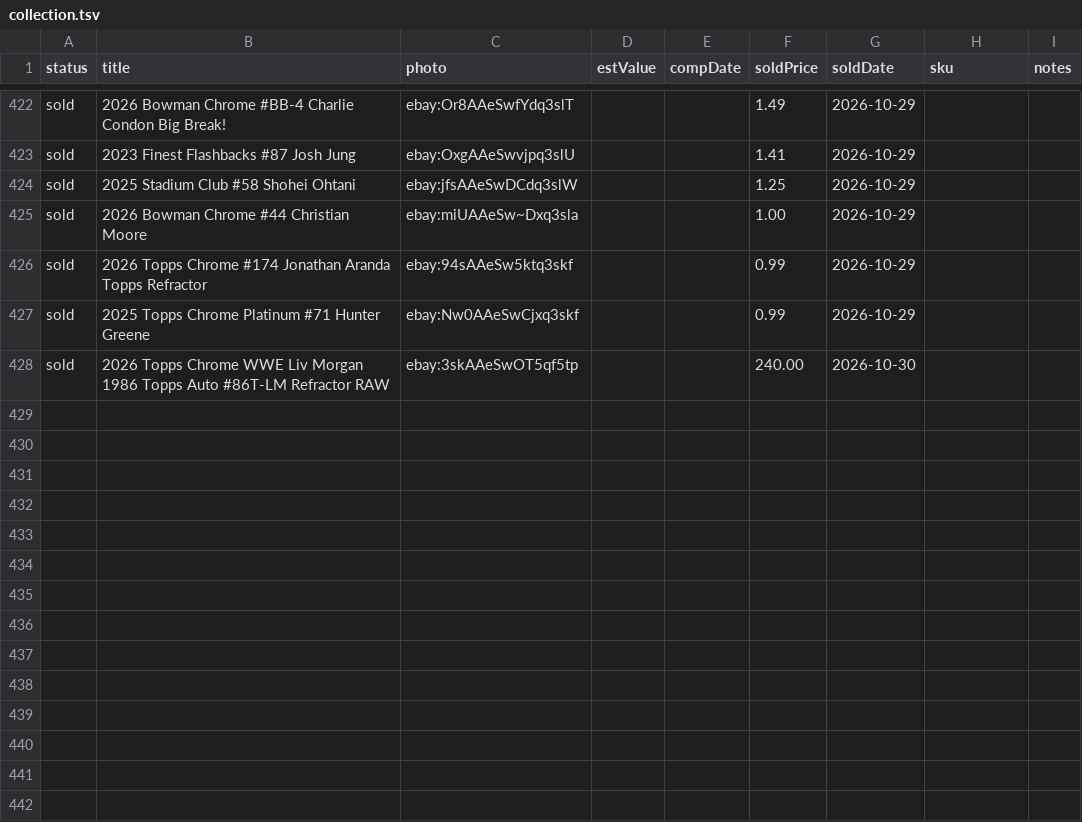
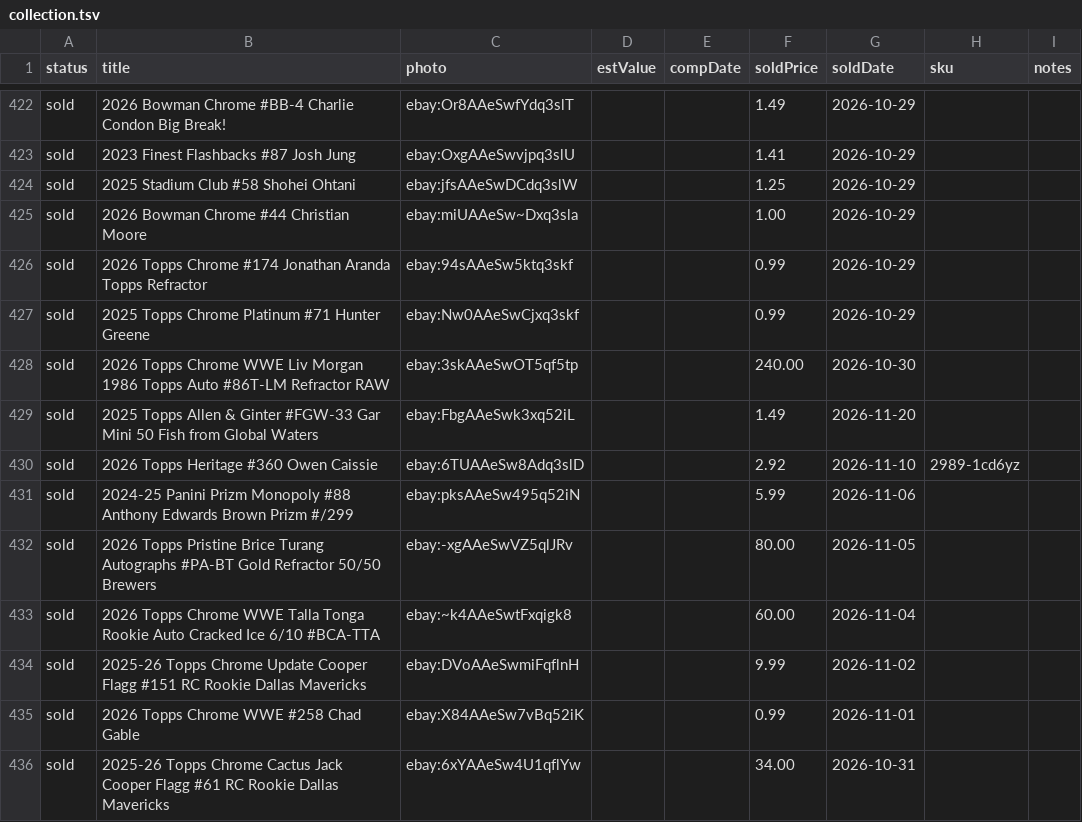
Before and after one commit to dastardly-dan/maineventcardvault, a TSV file: build/collection.tsv, drawn as a sheet; only a part is shown, gaps mark what is left out; the diff names each change by its address in the sheet, - before the commit and + after, or states it on an @@ line.

```diff
--- a/build/collection.tsv
+++ b/build/collection.tsv
+row 429: sold | 2025 Topps Allen & Ginter #FGW-33 Gar Mini 50 Fish from Global Waters | ebay:FbgAAeSwk3xq52iL |  |  | 1.49 | 2026-11-20
+row 430: sold | 2026 Topps Heritage #360 Owen Caissie | ebay:6TUAAeSw8Adq3slD |  |  | 2.92 | 2026-11-10 | 2989-1cd6yz
+row 431: sold | 2024-25 Panini Prizm Monopoly #88 Anthony Edwards Brown Prizm #/299 | ebay:pksAAeSw495q52iN |  |  | 5.99 | 2026-11-06
+row 432: sold | 2026 Topps Pristine Brice Turang Autographs #PA-BT Gold Refractor 50/50 Brewers | ebay:-xgAAeSwVZ5qlJRv |  |  | 80.00 | 2026-11-05
+row 433: sold | 2026 Topps Chrome WWE Talla Tonga Rookie Auto Cracked Ice 6/10 #BCA-TTA | ebay:~k4AAeSwtFxqigk8 |  |  | 60.00 | 2026-11-04
+row 434: sold | 2025-26 Topps Chrome Update Cooper Flagg #151 RC Rookie Dallas Mavericks | ebay:DVoAAeSwmiFqflnH |  |  | 9.99 | 2026-11-02
+row 435: sold | 2026 Topps Chrome WWE #258 Chad Gable | ebay:X84AAeSw7vBq52iK |  |  | 0.99 | 2026-11-01
+row 436: sold | 2025-26 Topps Chrome Cactus Jack Cooper Flagg #61 RC Rookie Dallas Mavericks | ebay:6xYAAeSw4U1qflYw |  |  | 34.00 | 2026-10-31
```
Also changed, not shown: 4 other files.
